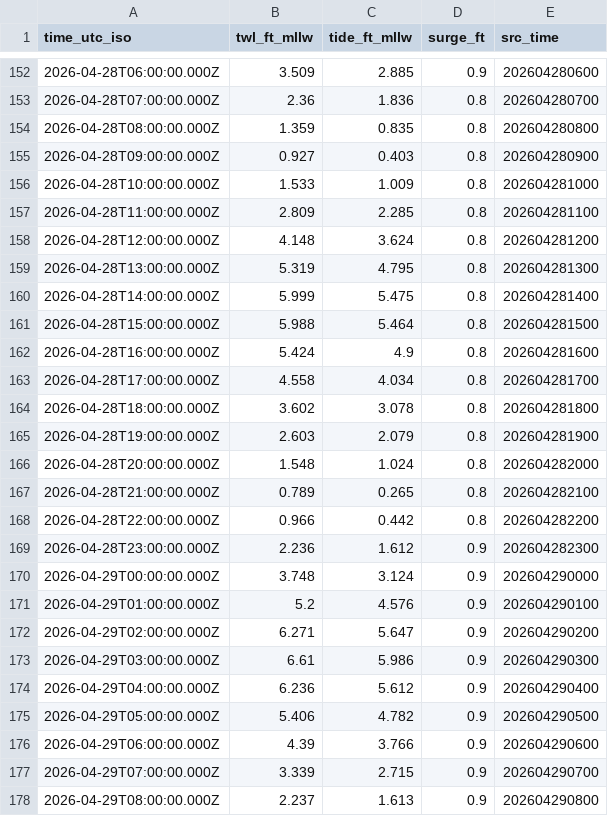
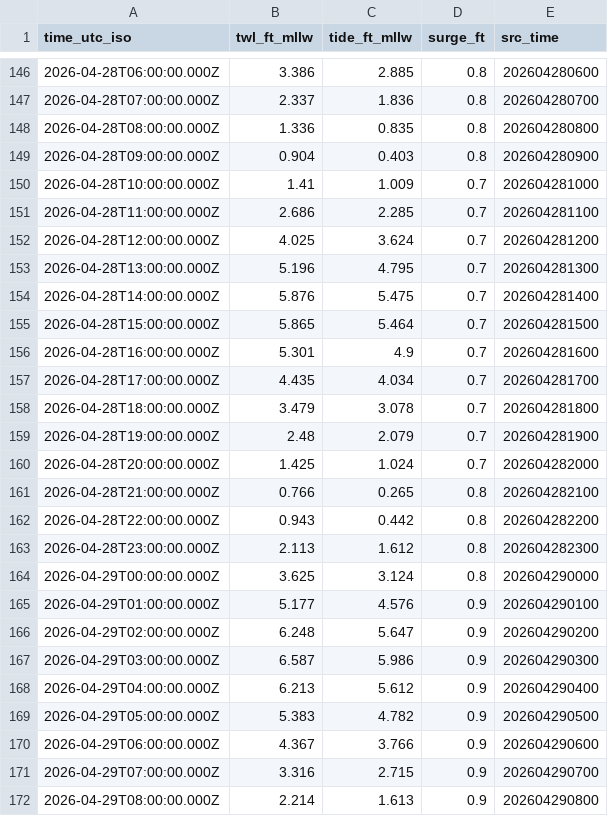
Before and after one commit to hondrospj/Wilmington, a CSV file: data/petss_forecast.csv, drawn as a sheet; only a part is shown, gaps mark what is left out; the diff covers the shown part only.

```diff
--- a/data/petss_forecast.csv
+++ b/data/petss_forecast.csv
@@ -152,27 +146,27 @@ time_utc_iso,twl_ft_mllw,tide_ft_mllw,surge_ft,src_time
-2026-04-28T06:00:00.000Z,3.509,2.885,0.9,202604280600
-2026-04-28T07:00:00.000Z,2.36,1.836,0.8,202604280700
-2026-04-28T08:00:00.000Z,1.359,0.835,0.8,202604280800
-2026-04-28T09:00:00.000Z,0.927,0.403,0.8,202604280900
-2026-04-28T10:00:00.000Z,1.533,1.009,0.8,202604281000
-2026-04-28T11:00:00.000Z,2.809,2.285,0.8,202604281100
-2026-04-28T12:00:00.000Z,4.148,3.624,0.8,202604281200
-2026-04-28T13:00:00.000Z,5.319,4.795,0.8,202604281300
-2026-04-28T14:00:00.000Z,5.999,5.475,0.8,202604281400
-2026-04-28T15:00:00.000Z,5.988,5.464,0.8,202604281500
-2026-04-28T16:00:00.000Z,5.424,4.9,0.8,202604281600
-2026-04-28T17:00:00.000Z,4.558,4.034,0.8,202604281700
-2026-04-28T18:00:00.000Z,3.602,3.078,0.8,202604281800
-2026-04-28T19:00:00.000Z,2.603,2.079,0.8,202604281900
-2026-04-28T20:00:00.000Z,1.548,1.024,0.8,202604282000
-2026-04-28T21:00:00.000Z,0.789,0.265,0.8,202604282100
-2026-04-28T22:00:00.000Z,0.966,0.442,0.8,202604282200
-2026-04-28T23:00:00.000Z,2.236,1.612,0.9,202604282300
-2026-04-29T00:00:00.000Z,3.748,3.124,0.9,202604290000
-2026-04-29T01:00:00.000Z,5.2,4.576,0.9,202604290100
-2026-04-29T02:00:00.000Z,6.271,5.647,0.9,202604290200
-2026-04-29T03:00:00.000Z,6.61,5.986,0.9,202604290300
-2026-04-29T04:00:00.000Z,6.236,5.612,0.9,202604290400
-2026-04-29T05:00:00.000Z,5.406,4.782,0.9,202604290500
-2026-04-29T06:00:00.000Z,4.39,3.766,0.9,202604290600
-2026-04-29T07:00:00.000Z,3.339,2.715,0.9,202604290700
-2026-04-29T08:00:00.000Z,2.237,1.613,0.9,202604290800
+2026-04-28T06:00:00.000Z,3.386,2.885,0.8,202604280600
+2026-04-28T07:00:00.000Z,2.337,1.836,0.8,202604280700
+2026-04-28T08:00:00.000Z,1.336,0.835,0.8,202604280800
+2026-04-28T09:00:00.000Z,0.904,0.403,0.8,202604280900
+2026-04-28T10:00:00.000Z,1.41,1.009,0.7,202604281000
+2026-04-28T11:00:00.000Z,2.686,2.285,0.7,202604281100
+2026-04-28T12:00:00.000Z,4.025,3.624,0.7,202604281200
+2026-04-28T13:00:00.000Z,5.196,4.795,0.7,202604281300
+2026-04-28T14:00:00.000Z,5.876,5.475,0.7,202604281400
+2026-04-28T15:00:00.000Z,5.865,5.464,0.7,202604281500
+2026-04-28T16:00:00.000Z,5.301,4.9,0.7,202604281600
+2026-04-28T17:00:00.000Z,4.435,4.034,0.7,202604281700
+2026-04-28T18:00:00.000Z,3.479,3.078,0.7,202604281800
+2026-04-28T19:00:00.000Z,2.48,2.079,0.7,202604281900
+2026-04-28T20:00:00.000Z,1.425,1.024,0.7,202604282000
+2026-04-28T21:00:00.000Z,0.766,0.265,0.8,202604282100
+2026-04-28T22:00:00.000Z,0.943,0.442,0.8,202604282200
+2026-04-28T23:00:00.000Z,2.113,1.612,0.8,202604282300
+2026-04-29T00:00:00.000Z,3.625,3.124,0.8,202604290000
+2026-04-29T01:00:00.000Z,5.177,4.576,0.9,202604290100
+2026-04-29T02:00:00.000Z,6.248,5.647,0.9,202604290200
+2026-04-29T03:00:00.000Z,6.587,5.986,0.9,202604290300
+2026-04-29T04:00:00.000Z,6.213,5.612,0.9,202604290400
+2026-04-29T05:00:00.000Z,5.383,4.782,0.9,202604290500
+2026-04-29T06:00:00.000Z,4.367,3.766,0.9,202604290600
+2026-04-29T07:00:00.000Z,3.316,2.715,0.9,202604290700
+2026-04-29T08:00:00.000Z,2.214,1.613,0.9,202604290800
```
Also changed, not shown: 6 added rows, 6 removed rows and 88 edited cells elsewhere in this file, 3 other files.
